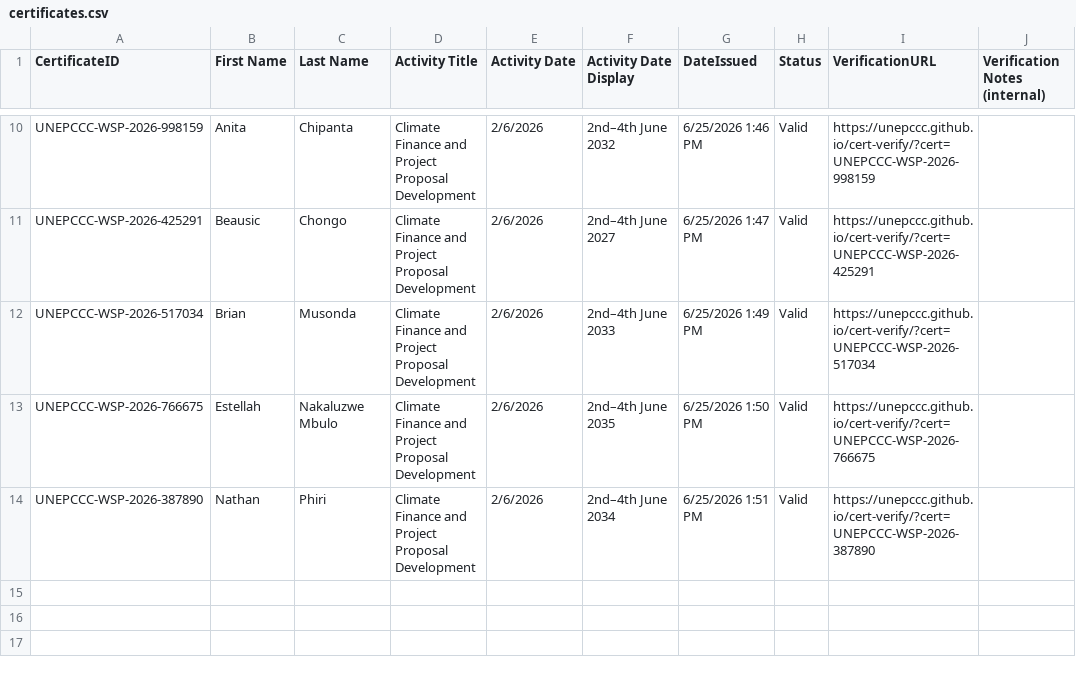
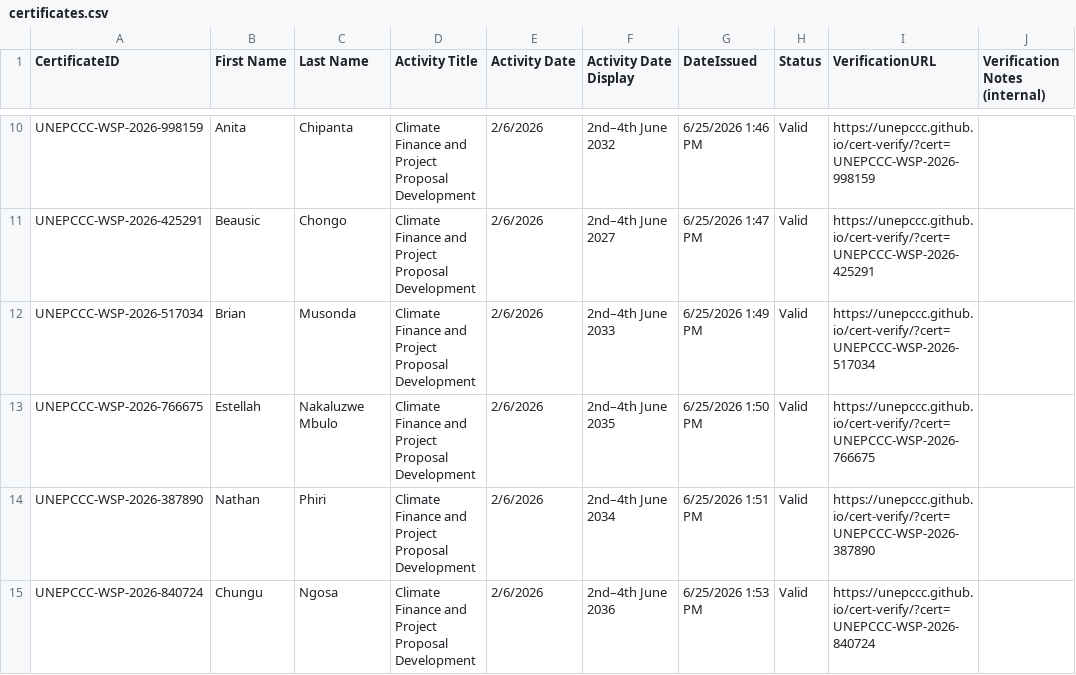
Before and after one commit to unepccc/cert-verify, a CSV file: certificates.csv, drawn as a sheet; only a part is shown, gaps mark what is left out; the diff names each change by its address in the sheet, - before the commit and + after, or states it on an @@ line.

Commit message:
chore: add certificate UNEPCCC-WSP-2026-840724

```diff
--- a/certificates.csv
+++ b/certificates.csv
+row 15: UNEPCCC-WSP-2026-840724 | Chungu | Ngosa | Climate Finance and Project Proposal Development | 2/6/2026 | 2nd–4th June 2036 | 6/25/2026 1:53 PM | Valid | https://unepccc.github.io/cert-verify/?cert=UNEPCCC-WSP-2026-840724
```
